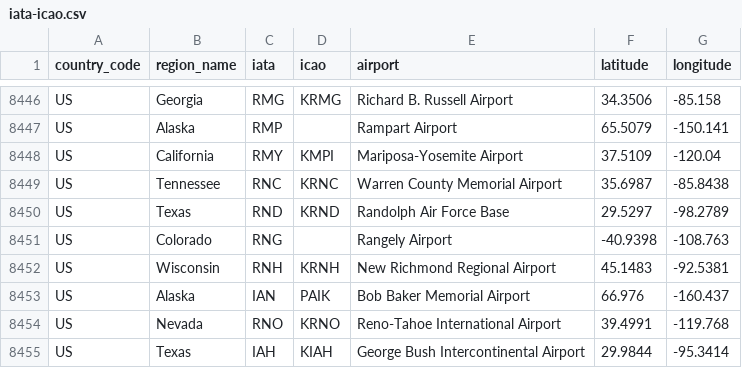
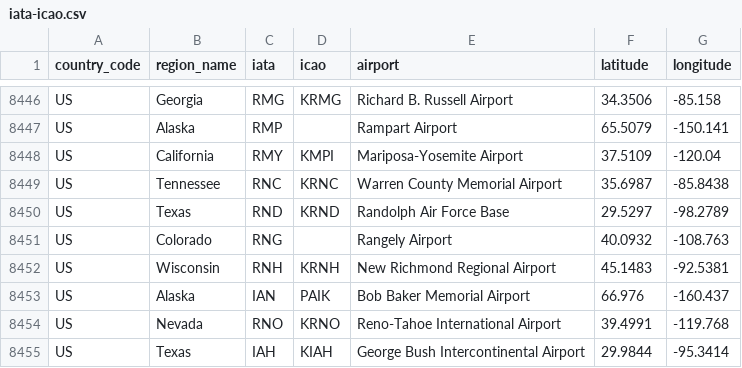
Before and after one commit to ip2location/ip2location-iata-icao, a CSV file: iata-icao.csv, drawn as a sheet; only a part is shown, gaps mark what is left out.

Commit message:
Fix latitude of RNG

```diff
--- a/iata-icao.csv
+++ b/iata-icao.csv
@@ -8450,3 +8450,3 @@
 "US","Texas","RND","KRND","Randolph Air Force Base","29.5297","-98.2789"
-"US","Colorado","RNG","","Rangely Airport","-40.9398","-108.763"
+"US","Colorado","RNG","","Rangely Airport","40.0932","-108.763"
 "US","Wisconsin","RNH","KRNH","New Richmond Regional Airport","45.1483","-92.5381"
```
